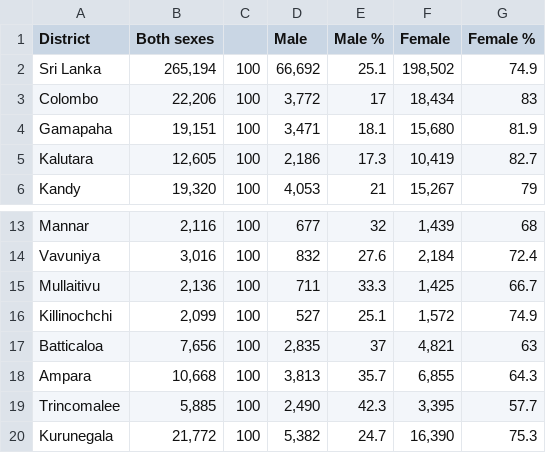
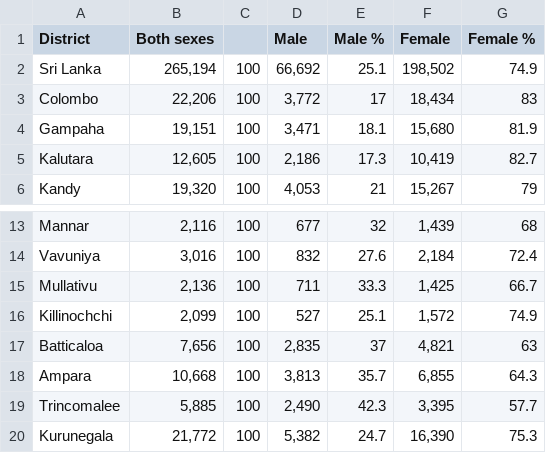
Before and after one commit to piumixit/BigDataAssignment, a CSV file: data/Table07Teachersofallschools_bydistrictandsex2020.csv, drawn as a sheet; only a part is shown, gaps mark what is left out.

Commit message:
Update Table07Teachersofallschools_bydistrictandsex2020.csv

```diff
--- a/data/Table07Teachersofallschools_bydistrictandsex2020.csv
+++ b/data/Table07Teachersofallschools_bydistrictandsex2020.csv
@@ -3,3 +3,3 @@ Sri Lanka,"265,194",100,"66,692",25.1,"198,502",74.9
 Colombo,"22,206",100,"3,772",17,"18,434",83
-Gamapaha,"19,151",100,"3,471",18.1,"15,680",81.9
+Gampaha,"19,151",100,"3,471",18.1,"15,680",81.9
 Kalutara,"12,605",100,"2,186",17.3,"10,419",82.7
@@ -14,3 +14,3 @@ Mannar,"2,116",100,677,32,"1,439",68
 Vavuniya,"3,016",100,832,27.6,"2,184",72.4
-Mullaitivu,"2,136",100,711,33.3,"1,425",66.7
+Mullativu,"2,136",100,711,33.3,"1,425",66.7
 Killinochchi,"2,099",100,527,25.1,"1,572",74.9
```
